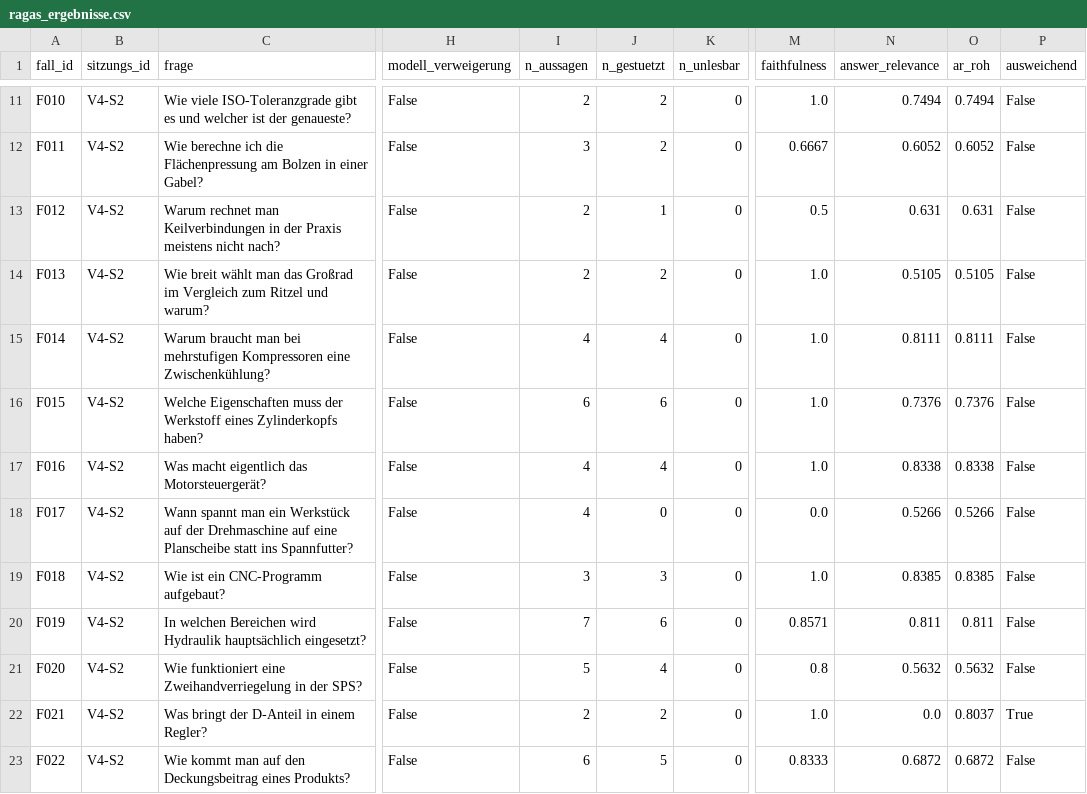
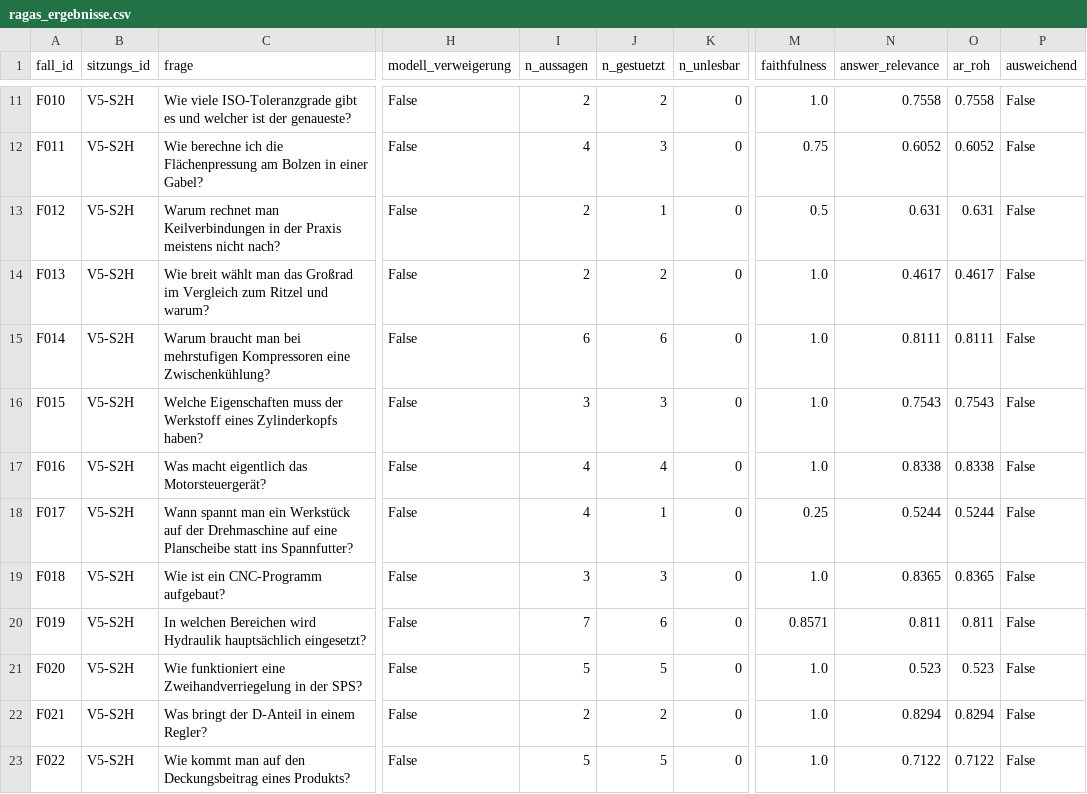
Before and after one commit to velnmurugan/Lernassistenz_RAG, a CSV file: evaluationsdaten/ragas_ergebnisse.csv, drawn as a sheet; only a part is shown, gaps mark what is left out; the diff covers the shown part only; the diff names each change by its address in the sheet, - before the commit and + after, or states it on an @@ line.

```diff
--- a/evaluationsdaten/ragas_ergebnisse.csv
+++ b/evaluationsdaten/ragas_ergebnisse.csv
-B11:B23 (sitzungs_id): V4-S2
+B11:B23 (sitzungs_id): V5-S2H
-N11 (answer_relevance): 0.7494
+N11 (answer_relevance): 0.7558
-O11 (ar_roh): 0.7494
+O11 (ar_roh): 0.7558
-I12 (n_aussagen): 3
+I12 (n_aussagen): 4
-J12 (n_gestuetzt): 2
+J12 (n_gestuetzt): 3
-M12 (faithfulness): 0.6667
+M12 (faithfulness): 0.75
-N14 (answer_relevance): 0.5105
+N14 (answer_relevance): 0.4617
-O14 (ar_roh): 0.5105
+O14 (ar_roh): 0.4617
-I15 (n_aussagen): 4
+I15 (n_aussagen): 6
-J15 (n_gestuetzt): 4
+J15 (n_gestuetzt): 6
-I16 (n_aussagen): 6
+I16 (n_aussagen): 3
-J16 (n_gestuetzt): 6
+J16 (n_gestuetzt): 3
-N16 (answer_relevance): 0.7376
+N16 (answer_relevance): 0.7543
-O16 (ar_roh): 0.7376
+O16 (ar_roh): 0.7543
-J18 (n_gestuetzt): 0
+J18 (n_gestuetzt): 1
-M18 (faithfulness): 0.0
+M18 (faithfulness): 0.25
-N18 (answer_relevance): 0.5266
+N18 (answer_relevance): 0.5244
-O18 (ar_roh): 0.5266
+O18 (ar_roh): 0.5244
-N19 (answer_relevance): 0.8385
+N19 (answer_relevance): 0.8365
-O19 (ar_roh): 0.8385
+O19 (ar_roh): 0.8365
-J21 (n_gestuetzt): 4
+J21 (n_gestuetzt): 5
-M21 (faithfulness): 0.8
+M21 (faithfulness): 1.0
-N21 (answer_relevance): 0.5632
+N21 (answer_relevance): 0.523
-O21 (ar_roh): 0.5632
+O21 (ar_roh): 0.523
-N22 (answer_relevance): 0.0
+N22 (answer_relevance): 0.8294
-O22 (ar_roh): 0.8037
+O22 (ar_roh): 0.8294
-P22 (ausweichend): True
+P22 (ausweichend): False
-I23 (n_aussagen): 6
+I23 (n_aussagen): 5
-M23 (faithfulness): 0.8333
+M23 (faithfulness): 1.0
-N23 (answer_relevance): 0.6872
+N23 (answer_relevance): 0.7122
-O23 (ar_roh): 0.6872
+O23 (ar_roh): 0.7122
```
Also changed, not shown: 1 removed row and 59 edited cells elsewhere in this file, evaluationsdaten/ragas_answer_relevance_details.csv, evaluationsdaten/ragas_faithfulness_details.csv, 17 other files.
